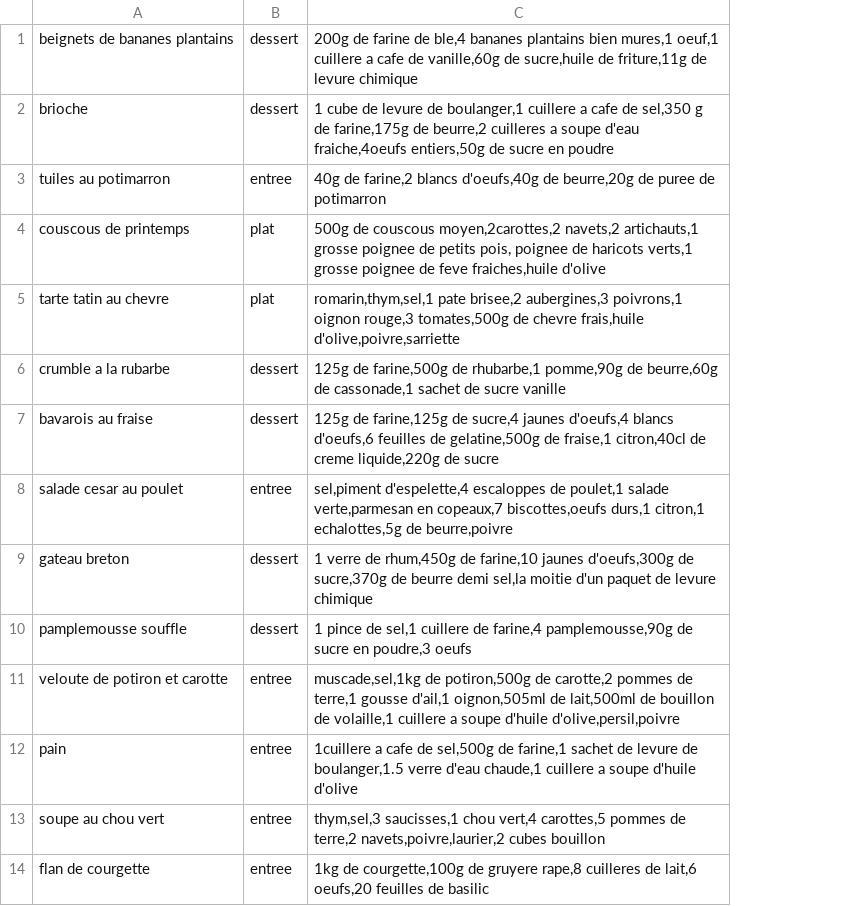
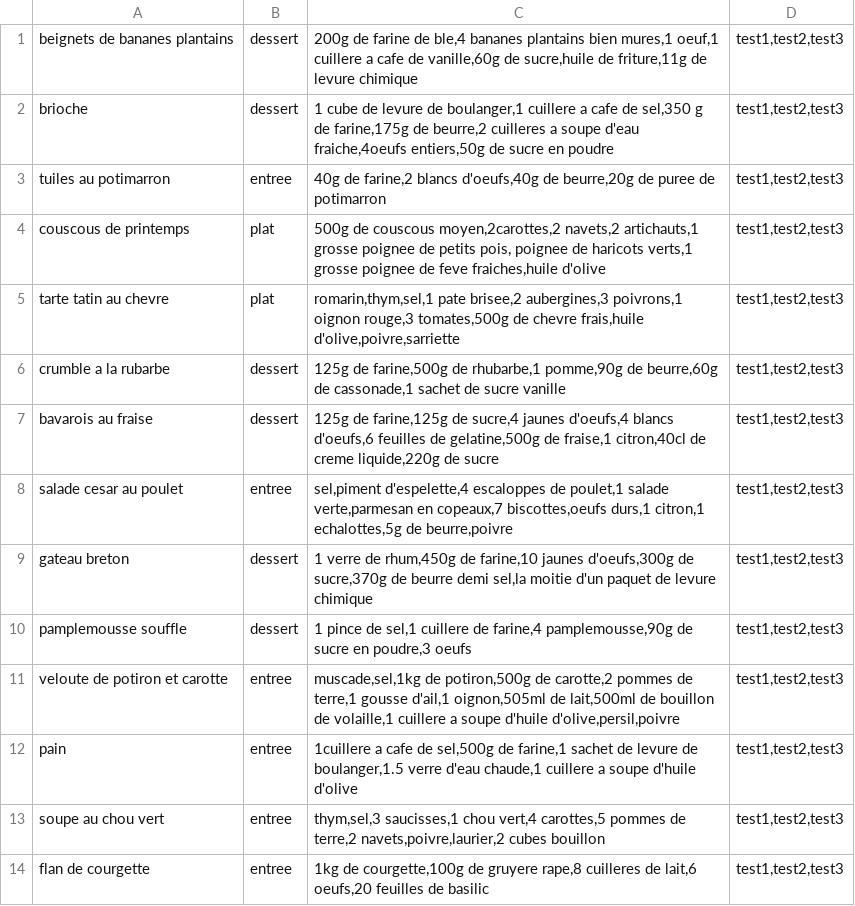
Before and after one commit to Nitoute/javaProjetCuisine, a CSV file: donnees.csv, drawn as a sheet; only a part is shown; the diff names each change by its address in the sheet, - before the commit and + after, or states it on an @@ line.

```diff
--- a/donnees.csv
+++ b/donnees.csv
+column D, rows 1-14: all test1,test2,test3
```
Also changed, not shown: 10 other files.
